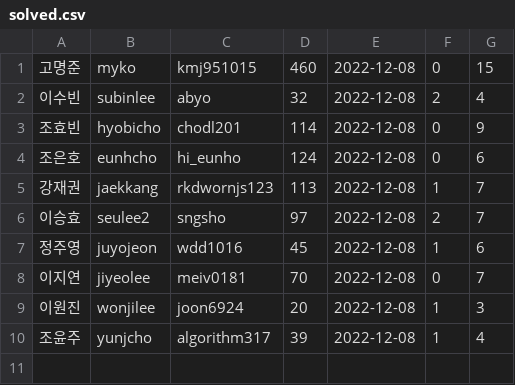
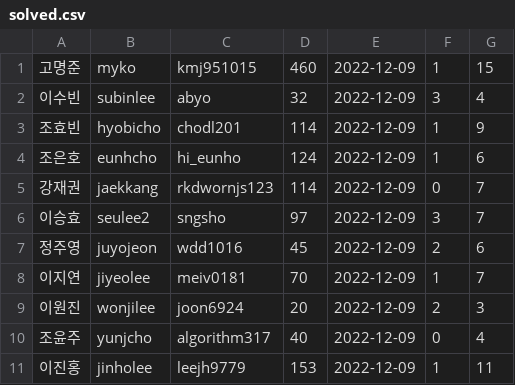
Before and after one commit to Kdelphinus/One_Day_One_Solve, a CSV file: solved.csv, drawn as a sheet.

Commit message:
update 2022.12.09 18:21

```diff
--- a/solved.csv
+++ b/solved.csv
@@ -1,10 +1,11 @@
-고명준,myko,kmj951015,460,2022-12-08,0,15
-이수빈,subinlee,abyo,32,2022-12-08,2,4
-조효빈,hyobicho,chodl201,114,2022-12-08,0,9
-조은호,eunhcho,hi_eunho,124,2022-12-08,0,6
-강재권,jaekkang,rkdwornjs123,113,2022-12-08,1,7
-이승효,seulee2,sngsho,97,2022-12-08,2,7
-정주영,juyojeon,wdd1016,45,2022-12-08,1,6
-이지연,jiyeolee,meiv0181,70,2022-12-08,0,7
-이원진,wonjilee,joon6924,20,2022-12-08,1,3
-조윤주,yunjcho,algorithm317,39,2022-12-08,1,4
+고명준,myko,kmj951015,460,2022-12-09,1,15
+이수빈,subinlee,abyo,32,2022-12-09,3,4
+조효빈,hyobicho,chodl201,114,2022-12-09,1,9
+조은호,eunhcho,hi_eunho,124,2022-12-09,1,6
+강재권,jaekkang,rkdwornjs123,114,2022-12-09,0,7
+이승효,seulee2,sngsho,97,2022-12-09,3,7
+정주영,juyojeon,wdd1016,45,2022-12-09,2,6
+이지연,jiyeolee,meiv0181,70,2022-12-09,1,7
+이원진,wonjilee,joon6924,20,2022-12-09,2,3
+조윤주,yunjcho,algorithm317,40,2022-12-09,0,4
+이진홍,jinholee,leejh9779,153,2022-12-09,1,11
```
